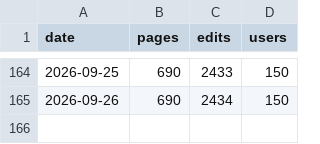
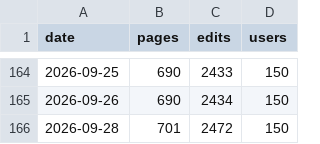
Before and after one commit to Vouti-art/Wiki-stats-2, a CSV file: stats.csv, drawn as a sheet; only a part is shown, gaps mark what is left out; the diff names each change by its address in the sheet, - before the commit and + after, or states it on an @@ line.

```diff
--- a/stats.csv
+++ b/stats.csv
+row 166: 2026-09-28 | 701 | 2472 | 150
```
Also changed, not shown: 1 other file.
